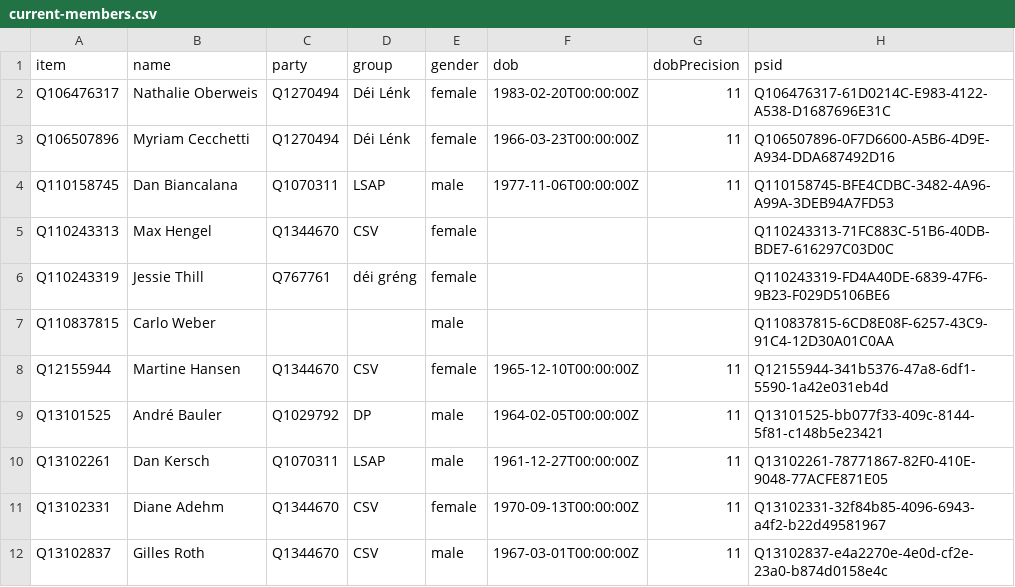
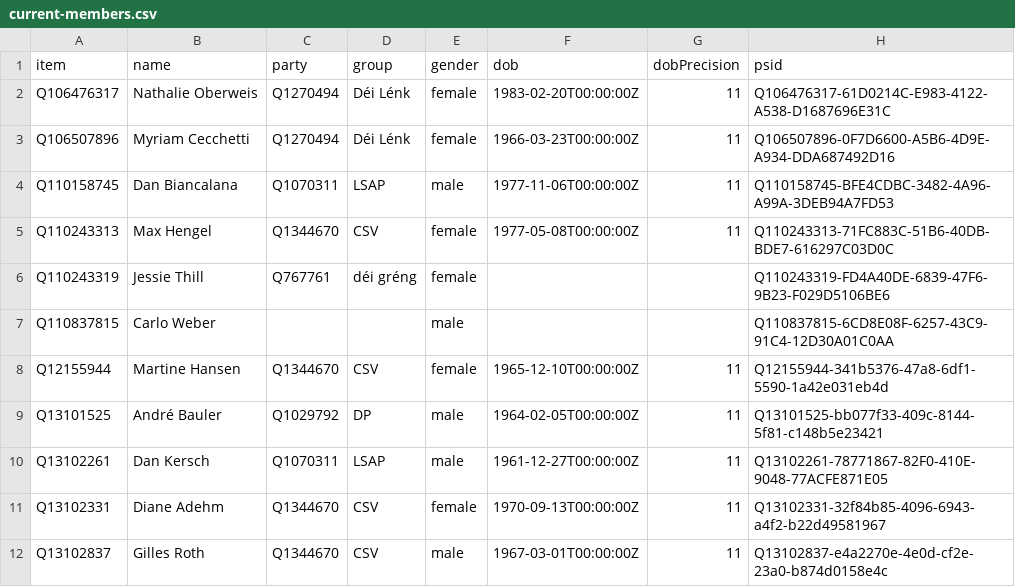
Before and after one commit to every-politician-scrapers/luxembourg-deputes, a CSV file: wikidata/results/current-members.csv, drawn as a sheet; only a part is shown.

```diff
--- a/wikidata/results/current-members.csv
+++ b/wikidata/results/current-members.csv
@@ -4,3 +4,3 @@ Q106507896,Myriam Cecchetti,Q1270494,Déi Lénk,female,1966-03-23T00:00:00Z,11,Q
 Q110158745,Dan Biancalana,Q1070311,LSAP,male,1977-11-06T00:00:00Z,11,Q110158745-BFE4CDBC-3482-4A96-A99A-3DEB94A7FD53
-Q110243313,Max Hengel,Q1344670,CSV,female,,,Q110243313-71FC883C-51B6-40DB-BDE7-616297C03D0C
+Q110243313,Max Hengel,Q1344670,CSV,female,1977-05-08T00:00:00Z,11,Q110243313-71FC883C-51B6-40DB-BDE7-616297C03D0C
 Q110243319,Jessie Thill,Q767761,déi gréng,female,,,Q110243319-FD4A40DE-6839-47F6-9B23-F029D5106BE6
```
